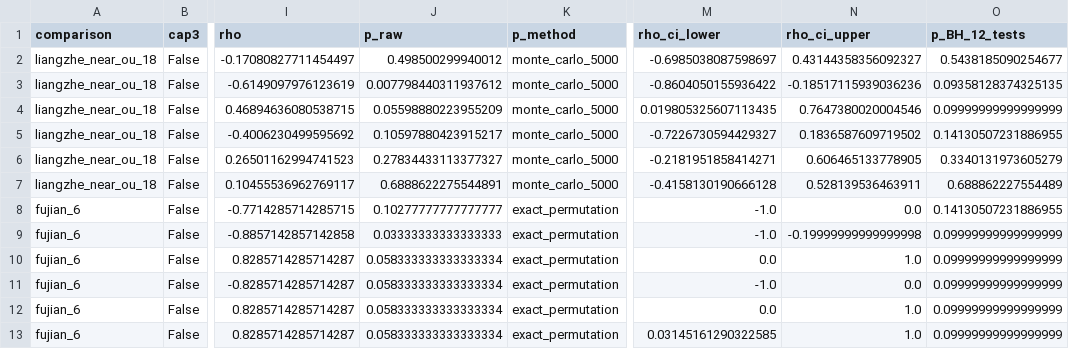
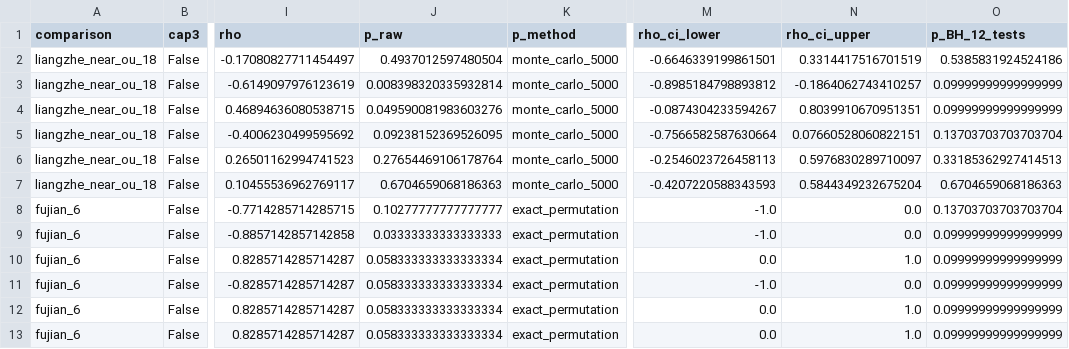
Before and after one commit to YvonneFbb/CharAnalysis, a CSV file: data/paper_repro/npj_v1/reference_results/temporal_trends.csv, drawn as a sheet; only a part is shown, gaps mark what is left out; the diff names each change by its address in the sheet, - before the commit and + after, or states it on an @@ line.

```diff
--- a/data/paper_repro/npj_v1/reference_results/temporal_trends.csv
+++ b/data/paper_repro/npj_v1/reference_results/temporal_trends.csv
-J2 (p_raw): 0.498500299940012
+J2 (p_raw): 0.4937012597480504
-M2 (rho_ci_lower): -0.6985038087598697
+M2 (rho_ci_lower): -0.6646339199861501
-N2 (rho_ci_upper): 0.43144358356092327
+N2 (rho_ci_upper): 0.3314417516701519
-O2 (p_BH_12_tests): 0.5438185090254677
+O2 (p_BH_12_tests): 0.5385831924524186
-J3 (p_raw): 0.007798440311937612
+J3 (p_raw): 0.008398320335932814
-M3 (rho_ci_lower): -0.8604050155936422
+M3 (rho_ci_lower): -0.8985184798893812
-N3 (rho_ci_upper): -0.18517115939036236
+N3 (rho_ci_upper): -0.1864062743410257
-O3 (p_BH_12_tests): 0.09358128374325135
+O3 (p_BH_12_tests): 0.09999999999999999
-J4 (p_raw): 0.05598880223955209
+J4 (p_raw): 0.049590081983603276
-M4 (rho_ci_lower): 0.019805325607113435
+M4 (rho_ci_lower): -0.0874304233594267
-N4 (rho_ci_upper): 0.7647380020004546
+N4 (rho_ci_upper): 0.8039910670951351
-J5 (p_raw): 0.10597880423915217
+J5 (p_raw): 0.09238152369526095
-M5 (rho_ci_lower): -0.7226730594429327
+M5 (rho_ci_lower): -0.7566582587630664
-N5 (rho_ci_upper): 0.1836587609719502
+N5 (rho_ci_upper): 0.07660528060822151
-O5 (p_BH_12_tests): 0.14130507231886955
+O5 (p_BH_12_tests): 0.13703703703703704
-J6 (p_raw): 0.27834433113377327
+J6 (p_raw): 0.27654469106178764
-M6 (rho_ci_lower): -0.2181951858414271
+M6 (rho_ci_lower): -0.2546023726458113
-N6 (rho_ci_upper): 0.606465133778905
+N6 (rho_ci_upper): 0.5976830289710097
-O6 (p_BH_12_tests): 0.3340131973605279
+O6 (p_BH_12_tests): 0.33185362927414513
-J7 (p_raw): 0.6888622275544891
+J7 (p_raw): 0.6704659068186363
-M7 (rho_ci_lower): -0.4158130190666128
+M7 (rho_ci_lower): -0.4207220588343593
-N7 (rho_ci_upper): 0.528139536463911
+N7 (rho_ci_upper): 0.5844349232675204
-O7 (p_BH_12_tests): 0.688862227554489
+O7 (p_BH_12_tests): 0.6704659068186363
-O8 (p_BH_12_tests): 0.14130507231886955
+O8 (p_BH_12_tests): 0.13703703703703704
-N9 (rho_ci_upper): -0.19999999999999998
+N9 (rho_ci_upper): 0.0
-M13 (rho_ci_lower): 0.03145161290322585
+M13 (rho_ci_lower): 0.0
```
Also changed, not shown: data/paper_repro/npj_v1/reference_results/cap3_temporal_trends.csv, data/paper_repro/npj_v1/reference_results/dating_sensitivity.csv, 4 other files.
